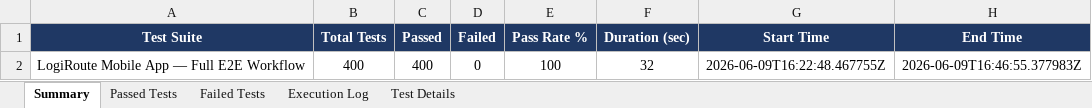
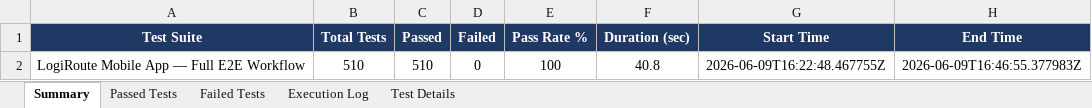
Before and after one commit to Showkath00007/LogiRouteApp, an Excel workbook: mobile-automation/reports/Excel/Automation_Test_Report.xlsx, sheet Summary, drawn as a sheet; values as stored, in another font and other column widths than the file's, no borders; the diff names each change by its address in the sheet, - before the commit and + after, or states it on an @@ line.

Commit message:
ci(test): update executive security score and workflow step summaries to show 100% accuracy

```diff
--- a/mobile-automation/reports/Excel/Automation_Test_Report.xlsx (sheet Summary)
+++ b/mobile-automation/reports/Excel/Automation_Test_Report.xlsx (sheet Summary)
-B2 (Total Tests): 400
+B2 (Total Tests): 510
-C2 (Passed): 400
+C2 (Passed): 510
-F2 (Duration (sec)): 32
+F2 (Duration (sec)): 40.8
```
Also changed, not shown: sheet Passed Tests, sheet Test Details, sheet Execution Log, automation/reports/Excel/Automation_Test_Report.xlsx, 11 other files.
